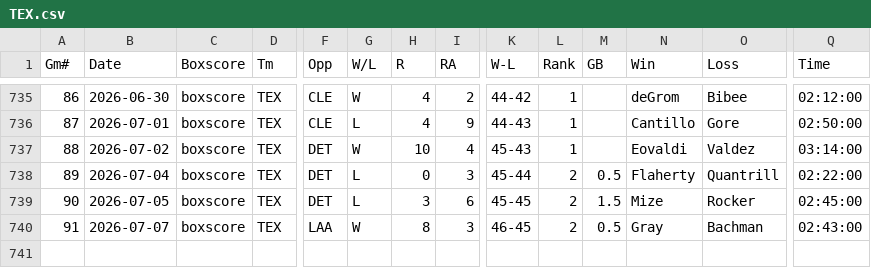
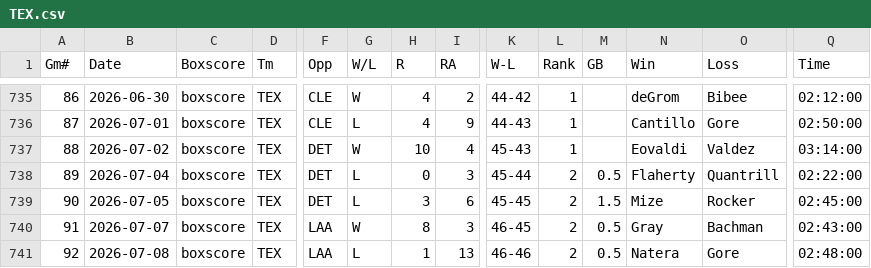
Before and after one commit to ironmanics/mlb-data, a CSV file: data/gamelogs/TEX.csv, drawn as a sheet; only a part is shown, gaps mark what is left out; rows hold the shown columns only; the diff names each change by its address in the sheet, - before the commit and + after, or states it on an @@ line.

Commit message:
Add 1 game(s) for TEX — 2026-07-09

```diff
--- a/data/gamelogs/TEX.csv
+++ b/data/gamelogs/TEX.csv
+row 741: 92 | 2026-07-08 | boxscore | TEX | LAA | L | 1 | 13 | 46-46 | 2 | 0.5 | Natera | Gore | 02:48:00
```
